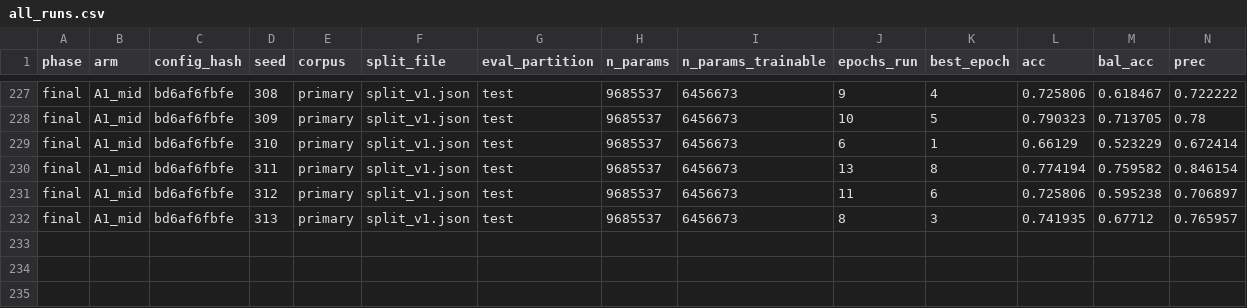
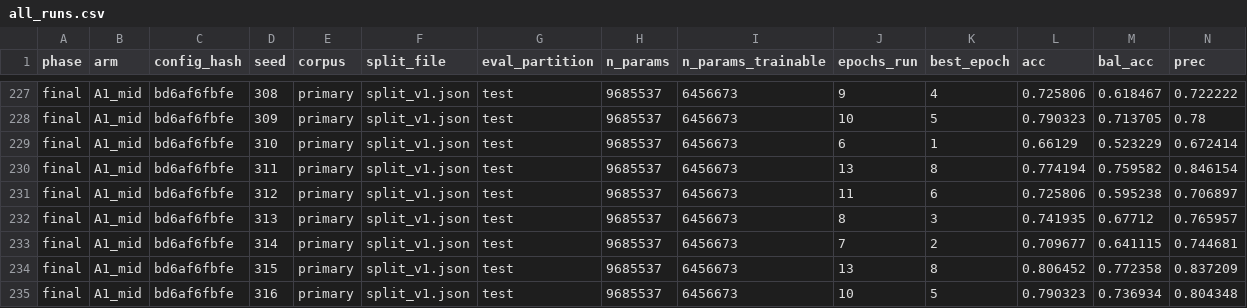
Before and after one commit to AyeshaAshfaq12/Script-Aware-Bilingual-Dyslexia-Classification, a CSV file: results/all_runs.csv, drawn as a sheet; only a part is shown, gaps mark what is left out; rows hold the shown columns only; the diff names each change by its address in the sheet, - before the commit and + after, or states it on an @@ line.

```diff
--- a/results/all_runs.csv
+++ b/results/all_runs.csv
+row 233: final | A1_mid | bd6af6fbfe | 314 | primary | split_v1.json | test | 9685537 | 6456673 | 7 | 2 | 0.709677 | 0.641115 | 0.744681
+row 234: final | A1_mid | bd6af6fbfe | 315 | primary | split_v1.json | test | 9685537 | 6456673 | 13 | 8 | 0.806452 | 0.772358 | 0.837209
+row 235: final | A1_mid | bd6af6fbfe | 316 | primary | split_v1.json | test | 9685537 | 6456673 | 10 | 5 | 0.790323 | 0.736934 | 0.804348
```
Also changed, not shown: 1 other file.
